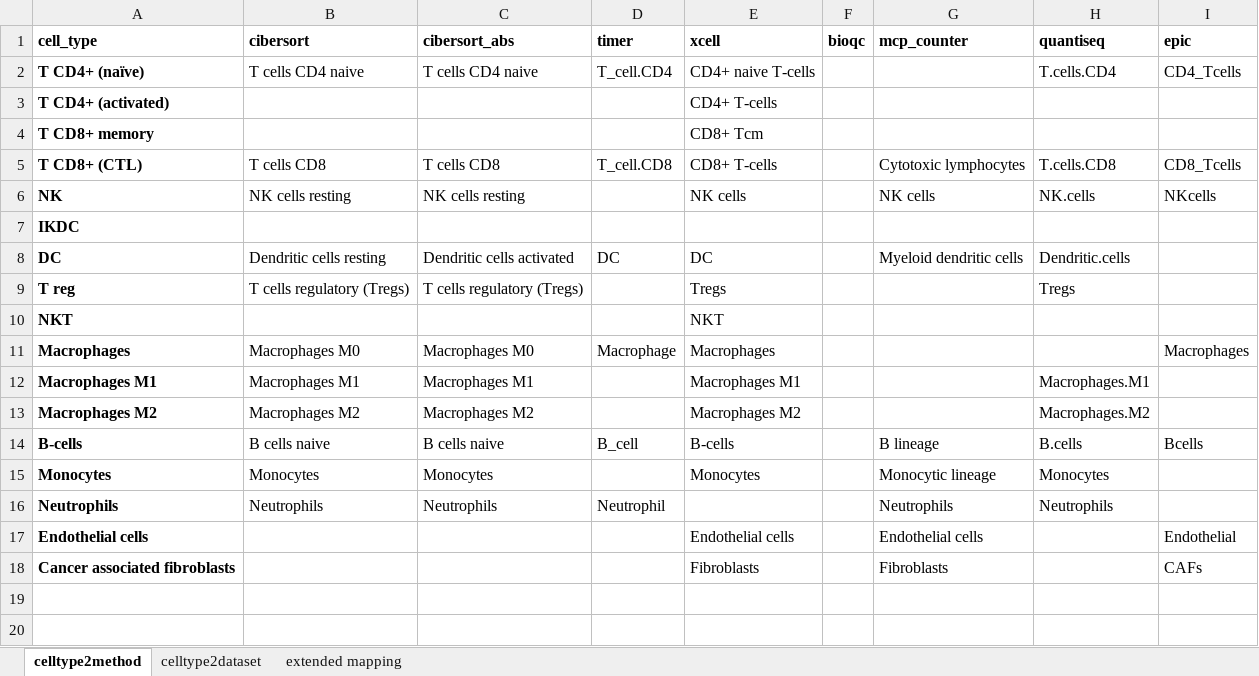
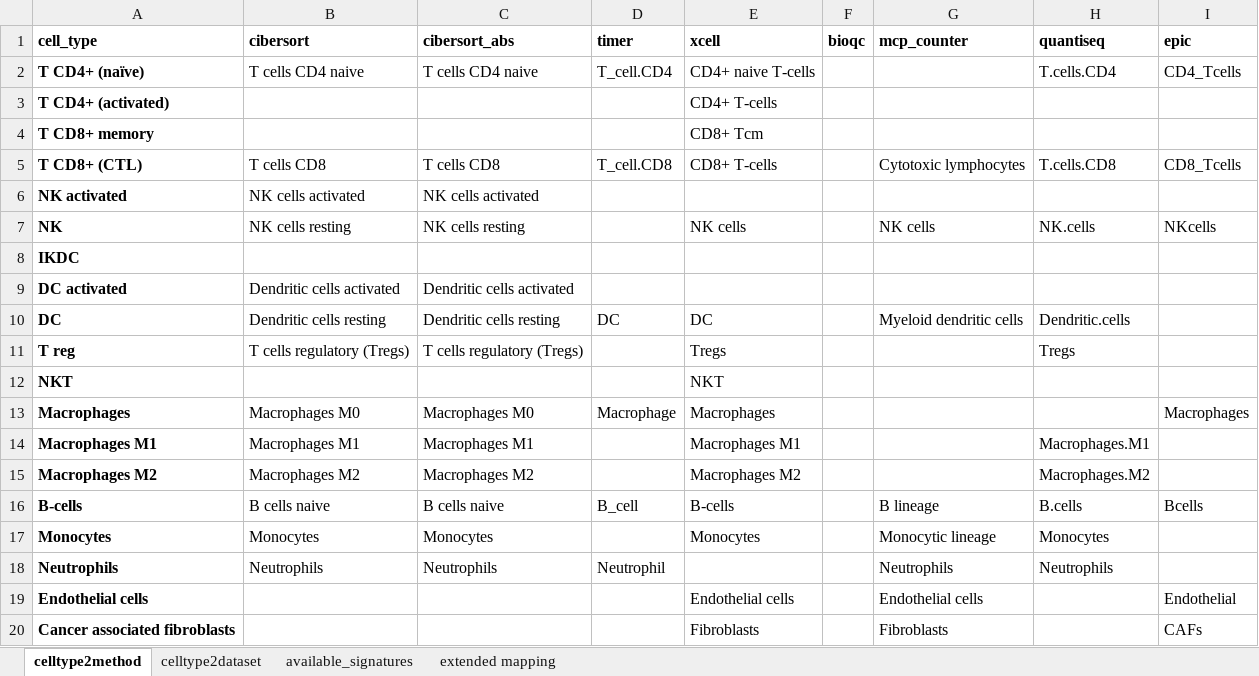
Before and after one commit to omnideconv/immunedeconv, an Excel workbook: inst/extdata/cell_type_mapping.xlsx, sheet celltype2method, drawn as a sheet; values as stored, in another font and other column widths than the file's, no borders; addresses are those after the commit; the diff names each change by its address in the sheet, - before the commit and + after, or states it on an @@ line.

Commit message:
update celltype mapping
Now both "active" and "naive" are mapped to the superclass.

```diff
--- a/inst/extdata/cell_type_mapping.xlsx (sheet celltype2method)
+++ b/inst/extdata/cell_type_mapping.xlsx (sheet celltype2method)
+sheet tab: available_signatures
+row 6: NK activated | NK cells activated | NK cells activated
+row 9: DC activated | Dendritic cells activated | Dendritic cells activated
-C10 (cibersort_abs): Dendritic cells activated
+C10 (cibersort_abs): Dendritic cells resting
```
Also changed, not shown: sheet celltype2dataset.
